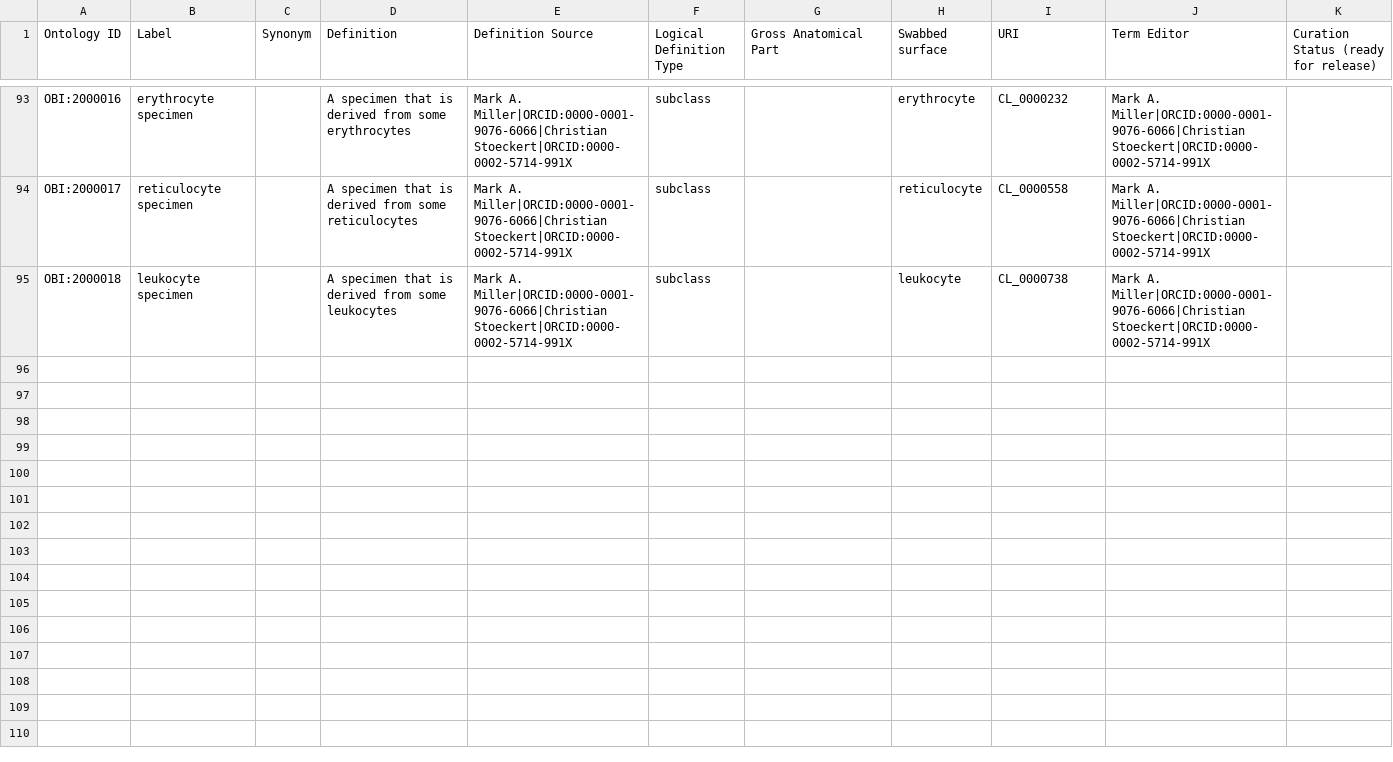
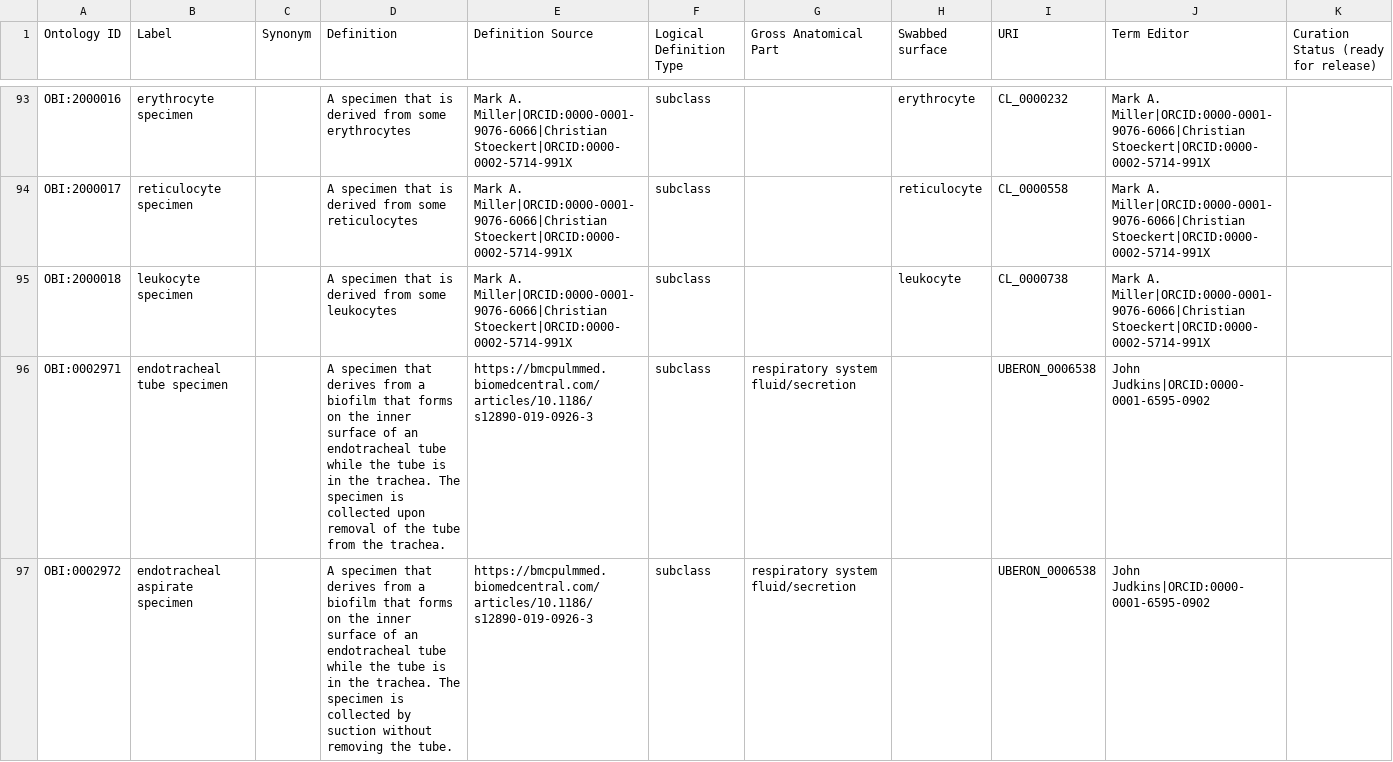
Before and after one commit to obi-ontology/obi, a TSV file: src/ontology/templates/biobank-specimens.tsv, drawn as a sheet; only a part is shown, gaps mark what is left out.

Commit message:
endotracheal specimens
#1250

```diff
--- a/src/ontology/templates/biobank-specimens.tsv
+++ b/src/ontology/templates/biobank-specimens.tsv
@@ -95 +95,3 @@ OBI:2000017	reticulocyte specimen		A specimen that is derived from some reticulo
 OBI:2000018	leukocyte specimen		A specimen that is derived from some leukocytes	Mark A. Miller|ORCID:0000-0001-9076-6066|Christian Stoeckert|ORCID:0000-0002-5714-991X	subclass		leukocyte	CL_0000738	Mark A. Miller|ORCID:0000-0001-9076-6066|Christian Stoeckert|ORCID:0000-0002-5714-991X	
+OBI:0002971	endotracheal tube specimen		A specimen that derives from a biofilm that forms on the inner surface of an endotracheal tube while the tube is in the trachea. The specimen is collected upon removal of the tube from the trachea.	https://bmcpulmmed.biomedcentral.com/articles/10.1186/s12890-019-0926-3	subclass	respiratory system fluid/secretion		UBERON_0006538	John Judkins|ORCID:0000-0001-6595-0902
+OBI:0002972	endotracheal aspirate specimen		A specimen that derives from a biofilm that forms on the inner surface of an endotracheal tube while the tube is in the trachea. The specimen is collected by suction without removing the tube.	https://bmcpulmmed.biomedcentral.com/articles/10.1186/s12890-019-0926-3	subclass	respiratory system fluid/secretion		UBERON_0006538	John Judkins|ORCID:0000-0001-6595-0902
```
